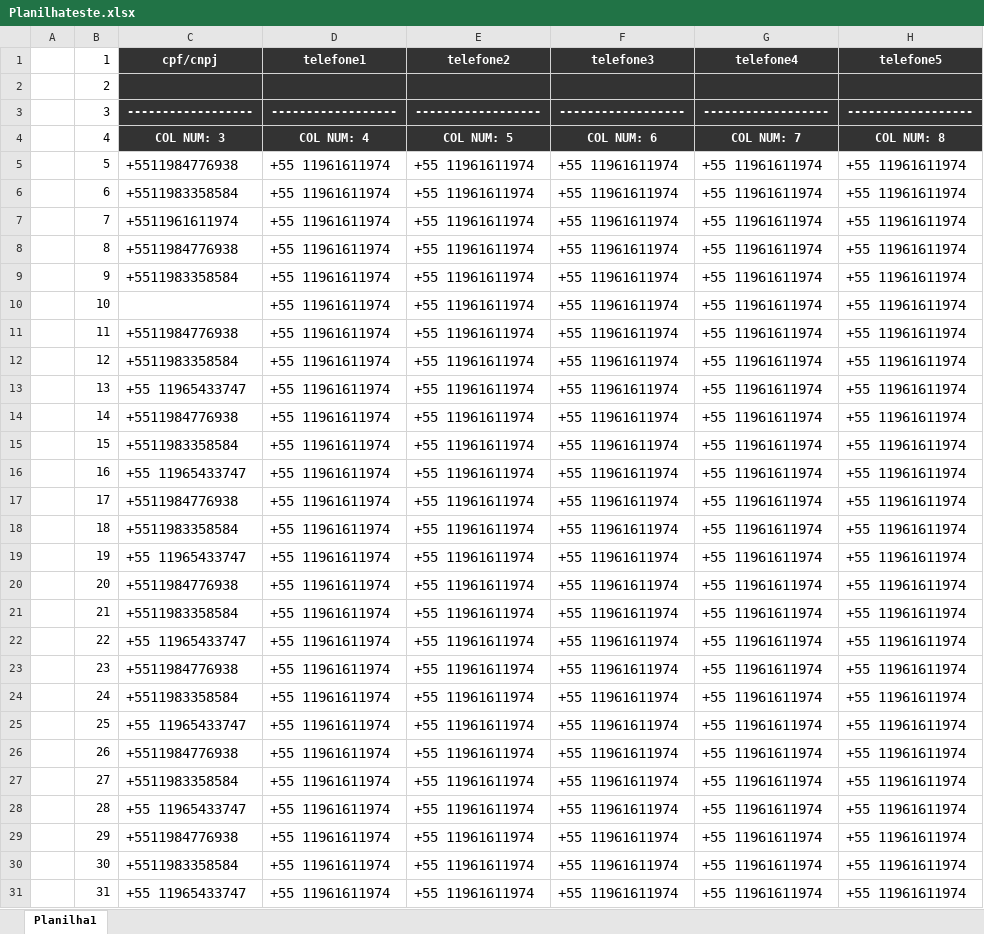
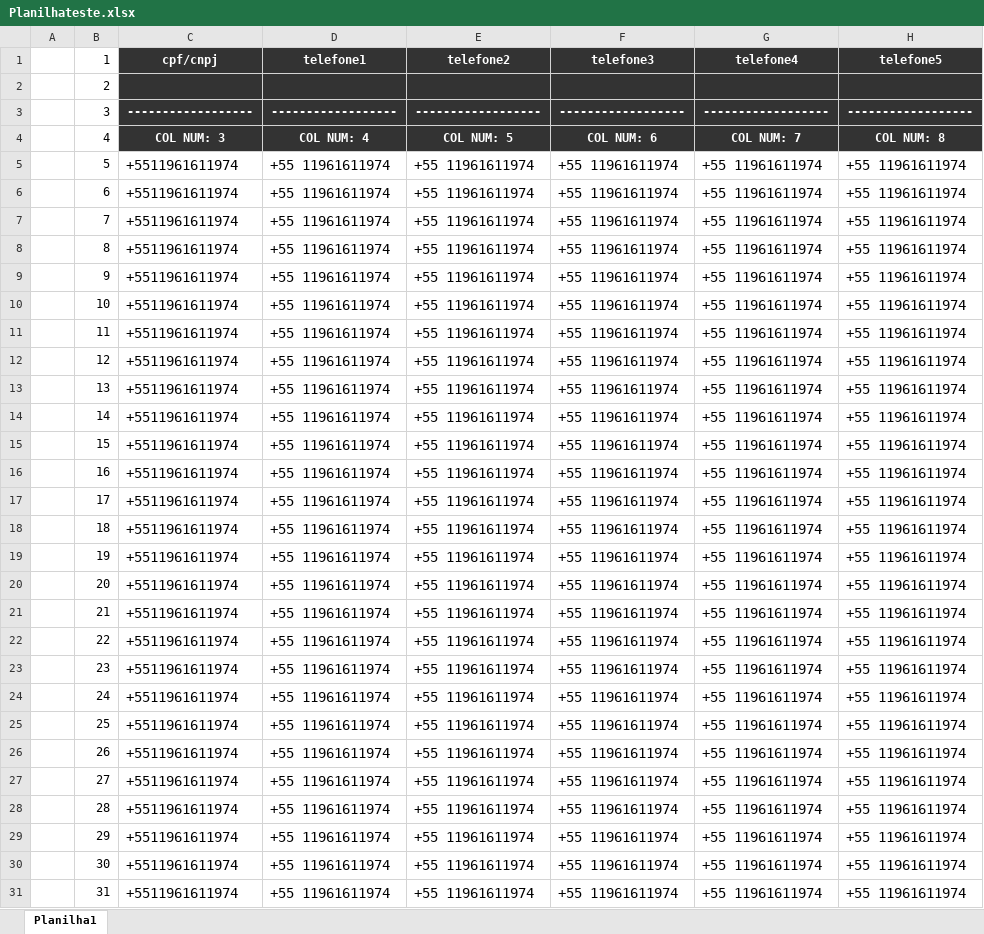
Before and after one commit to Leonardo-Cerqueira/projetosFaculdade, an Excel workbook: Projeto Python/Planilhateste.xlsx, sheet Planilha1, drawn as a sheet; only a part is shown; values as stored, in another font and other column widths than the file's, no borders; the diff covers the shown part only; the diff names each change by its address in the sheet, - before the commit and + after, or states it on an @@ line.

Commit message:
Subindo Versão quase final do projeto pt 2

```diff
--- a/Projeto Python/Planilhateste.xlsx (sheet Planilha1)
+++ b/Projeto Python/Planilhateste.xlsx (sheet Planilha1)
-C5 (cpf/cnpj): +5511984776938
+C5 (cpf/cnpj): +5511961611974
-C6 (cpf/cnpj): +5511983358584
+C6 (cpf/cnpj): +5511961611974
-C8 (cpf/cnpj): +5511984776938
+C8 (cpf/cnpj): +5511961611974
-C9 (cpf/cnpj): +5511983358584
+C9 (cpf/cnpj): +5511961611974
-C10 (cpf/cnpj): (empty)
+C10 (cpf/cnpj): +5511961611974
-C11 (cpf/cnpj): +5511984776938
+C11 (cpf/cnpj): +5511961611974
-C12 (cpf/cnpj): +5511983358584
+C12 (cpf/cnpj): +5511961611974
-C13 (cpf/cnpj): +55 11965433747
+C13 (cpf/cnpj): +5511961611974
-C14 (cpf/cnpj): +5511984776938
+C14 (cpf/cnpj): +5511961611974
-C15 (cpf/cnpj): +5511983358584
+C15 (cpf/cnpj): +5511961611974
-C16 (cpf/cnpj): +55 11965433747
+C16 (cpf/cnpj): +5511961611974
-C17 (cpf/cnpj): +5511984776938
+C17 (cpf/cnpj): +5511961611974
-C18 (cpf/cnpj): +5511983358584
+C18 (cpf/cnpj): +5511961611974
-C19 (cpf/cnpj): +55 11965433747
+C19 (cpf/cnpj): +5511961611974
-C20 (cpf/cnpj): +5511984776938
+C20 (cpf/cnpj): +5511961611974
-C21 (cpf/cnpj): +5511983358584
+C21 (cpf/cnpj): +5511961611974
-C22 (cpf/cnpj): +55 11965433747
+C22 (cpf/cnpj): +5511961611974
-C23 (cpf/cnpj): +5511984776938
+C23 (cpf/cnpj): +5511961611974
-C24 (cpf/cnpj): +5511983358584
+C24 (cpf/cnpj): +5511961611974
-C25 (cpf/cnpj): +55 11965433747
+C25 (cpf/cnpj): +5511961611974
-C26 (cpf/cnpj): +5511984776938
+C26 (cpf/cnpj): +5511961611974
-C27 (cpf/cnpj): +5511983358584
+C27 (cpf/cnpj): +5511961611974
-C28 (cpf/cnpj): +55 11965433747
+C28 (cpf/cnpj): +5511961611974
-C29 (cpf/cnpj): +5511984776938
+C29 (cpf/cnpj): +5511961611974
-C30 (cpf/cnpj): +5511983358584
+C30 (cpf/cnpj): +5511961611974
-C31 (cpf/cnpj): +55 11965433747
+C31 (cpf/cnpj): +5511961611974
```
Also changed, not shown: 13 edited cells elsewhere in this sheet, 3 other files.
